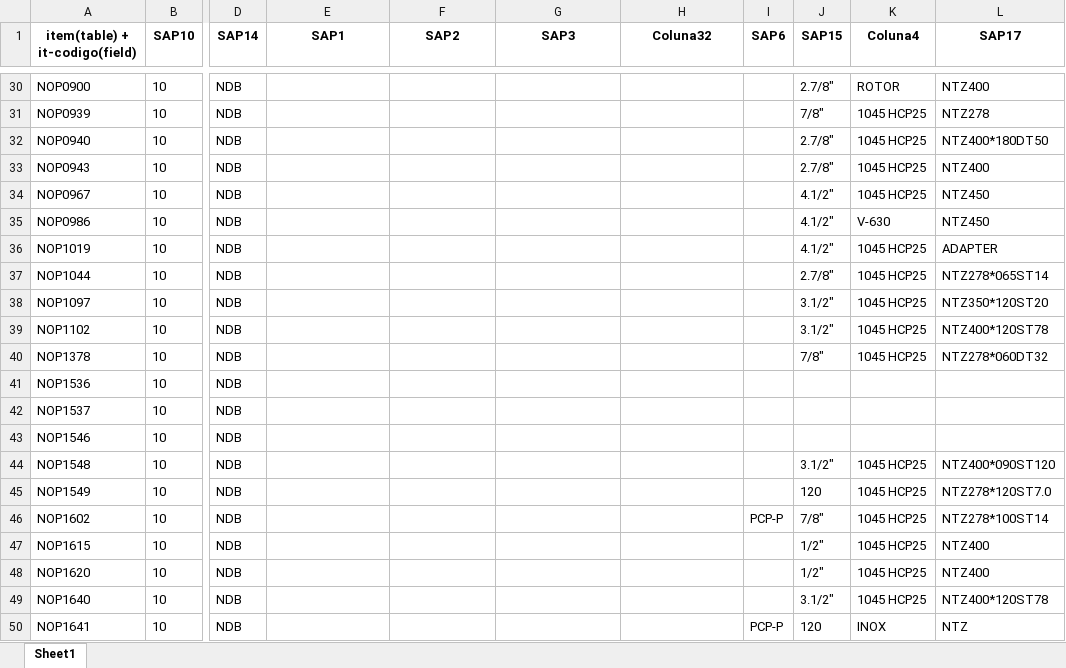
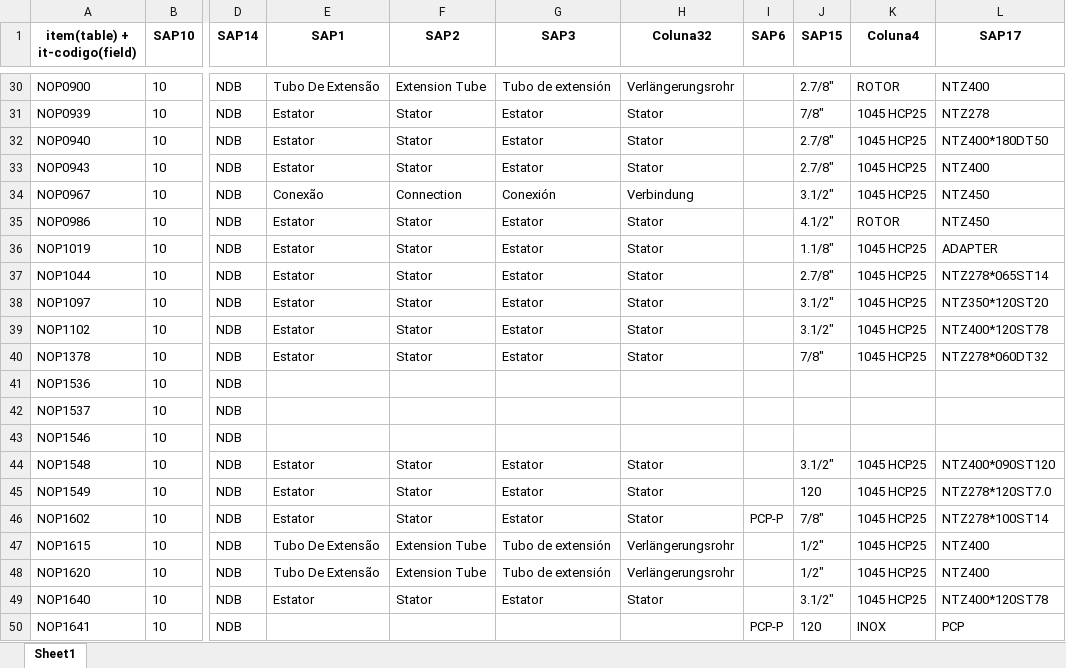
Before and after one commit to NEGuenther/Automa--o, an Excel workbook: planilhas/planilha_atualizada.xlsx, sheet Sheet1, drawn as a sheet; only a part is shown, gaps mark what is left out; values as stored, in another font and other column widths than the file's, no borders; the diff covers the shown part only; the diff names each change by its address in the sheet, - before the commit and + after, or states it on an @@ line.

```diff
--- a/planilhas/planilha_atualizada.xlsx (sheet Sheet1)
+++ b/planilhas/planilha_atualizada.xlsx (sheet Sheet1)
-E30 (SAP1): (empty)
+E30 (SAP1): Tubo De Extensão
-F30 (SAP2): (empty)
+F30 (SAP2): Extension Tube
-G30 (SAP3): (empty)
+G30 (SAP3): Tubo de extensión
-H30 (Coluna32): (empty)
+H30 (Coluna32): Verlängerungsrohr
-E31:E33 (SAP1): (empty)
+E31:E33 (SAP1): Estator
-F31:F33 (SAP2): (empty)
+F31:F33 (SAP2): Stator
-G31:G33 (SAP3): (empty)
+G31:G33 (SAP3): Estator
-H31:H33 (Coluna32): (empty)
+H31:H33 (Coluna32): Stator
-E34 (SAP1): (empty)
+E34 (SAP1): Conexão
-F34 (SAP2): (empty)
+F34 (SAP2): Connection
-G34 (SAP3): (empty)
+G34 (SAP3): Conexión
-H34 (Coluna32): (empty)
+H34 (Coluna32): Verbindung
-J34 (SAP15): 4.1/2"
+J34 (SAP15): 3.1/2"
-E35:E40 (SAP1): (empty)
+E35:E40 (SAP1): Estator
-F35:F40 (SAP2): (empty)
+F35:F40 (SAP2): Stator
-G35:G40 (SAP3): (empty)
+G35:G40 (SAP3): Estator
-H35:H40 (Coluna32): (empty)
+H35:H40 (Coluna32): Stator
-K35 (Coluna4): V-630
+K35 (Coluna4): ROTOR
-J36 (SAP15): 4.1/2"
+J36 (SAP15): 1.1/8"
-E44:E46 (SAP1): (empty)
+E44:E46 (SAP1): Estator
-F44:F46 (SAP2): (empty)
+F44:F46 (SAP2): Stator
-G44:G46 (SAP3): (empty)
+G44:G46 (SAP3): Estator
-H44:H46 (Coluna32): (empty)
+H44:H46 (Coluna32): Stator
-E47:E48 (SAP1): (empty)
+E47:E48 (SAP1): Tubo De Extensão
-F47:F48 (SAP2): (empty)
+F47:F48 (SAP2): Extension Tube
-G47:G48 (SAP3): (empty)
+G47:G48 (SAP3): Tubo de extensión
-H47:H48 (Coluna32): (empty)
+H47:H48 (Coluna32): Verlängerungsrohr
-E49 (SAP1): (empty)
+E49 (SAP1): Estator
-F49 (SAP2): (empty)
+F49 (SAP2): Stator
-G49 (SAP3): (empty)
+G49 (SAP3): Estator
-H49 (Coluna32): (empty)
+H49 (Coluna32): Stator
-L50 (SAP17): NTZ
+L50 (SAP17): PCP
```
Also changed, not shown: 543 edited cells elsewhere in this sheet, 1 other file.
